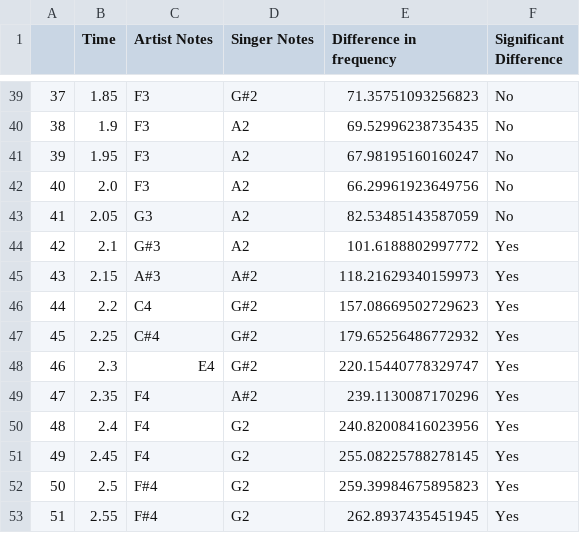
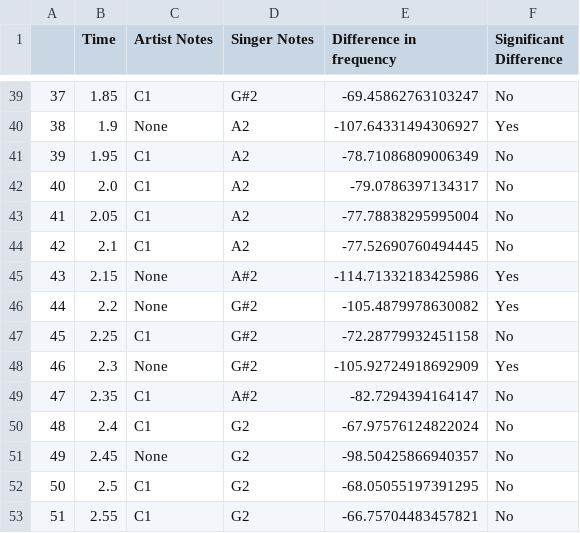
Before and after one commit to RishanR/VocalAnalyzer, a CSV file: frontend/static/frontend/src/spreadsheets/music_analysis.csv, drawn as a sheet; only a part is shown, gaps mark what is left out; the diff covers the shown part only.

```diff
--- a/frontend/static/frontend/src/spreadsheets/music_analysis.csv
+++ b/frontend/static/frontend/src/spreadsheets/music_analysis.csv
@@ -39,15 +39,15 @@
-37,1.85,F3,G#2,71.35751093256823,No
-38,1.9,F3,A2,69.52996238735435,No
-39,1.95,F3,A2,67.98195160160247,No
-40,2.0,F3,A2,66.29961923649756,No
-41,2.05,G3,A2,82.53485143587059,No
-42,2.1,G#3,A2,101.6188802997772,Yes
-43,2.15,A#3,A#2,118.21629340159973,Yes
-44,2.2,C4,G#2,157.08669502729623,Yes
-45,2.25,C#4,G#2,179.65256486772932,Yes
-46,2.3,E4,G#2,220.15440778329747,Yes
-47,2.35,F4,A#2,239.1130087170296,Yes
-48,2.4,F4,G2,240.82008416023956,Yes
-49,2.45,F4,G2,255.08225788278145,Yes
-50,2.5,F#4,G2,259.39984675895823,Yes
-51,2.55,F#4,G2,262.8937435451945,Yes
+37,1.85,C1,G#2,-69.45862763103247,No
+38,1.9,None,A2,-107.64331494306927,Yes
+39,1.95,C1,A2,-78.71086809006349,No
+40,2.0,C1,A2,-79.0786397134317,No
+41,2.05,C1,A2,-77.78838295995004,No
+42,2.1,C1,A2,-77.52690760494445,No
+43,2.15,None,A#2,-114.71332183425986,Yes
+44,2.2,None,G#2,-105.4879978630082,Yes
+45,2.25,C1,G#2,-72.28779932451158,No
+46,2.3,None,G#2,-105.92724918692909,Yes
+47,2.35,C1,A#2,-82.7294394164147,No
+48,2.4,C1,G2,-67.97576124822024,No
+49,2.45,None,G2,-98.50425866940357,No
+50,2.5,C1,G2,-68.05055197391295,No
+51,2.55,C1,G2,-66.75704483457821,No
```
Also changed, not shown: 98 edited cells elsewhere in this file, 17 other files.
